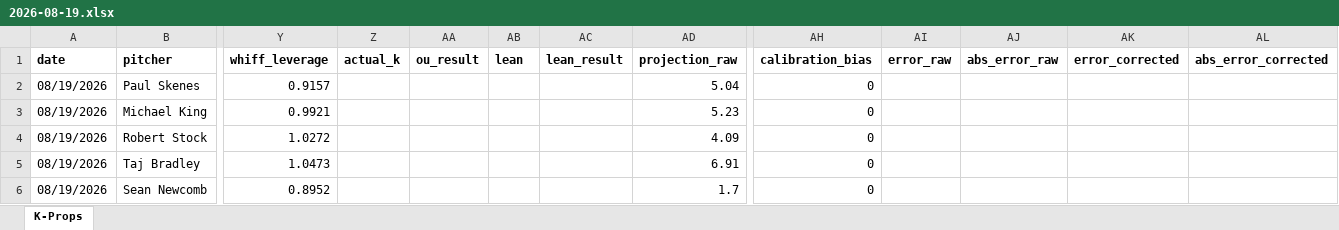
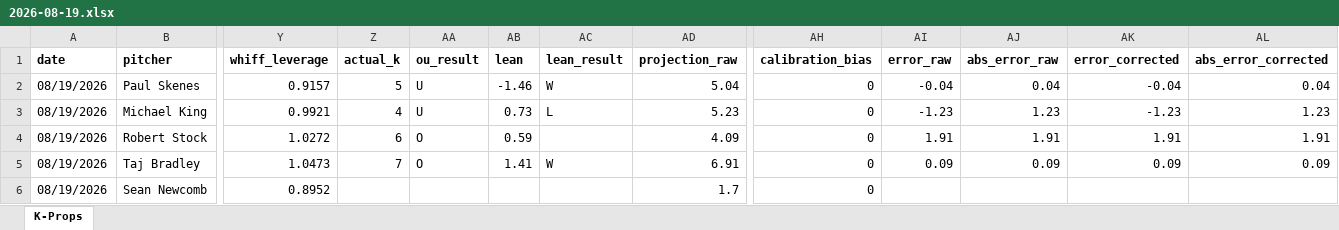
Before and after one commit to flychico/lydiaslab, an Excel workbook: data/k-props/2026-08-19.xlsx, sheet K-Props, drawn as a sheet; only a part is shown, gaps mark what is left out; values as stored, in another font and other column widths than the file's, no borders; the diff covers the shown part only; the diff names each change by its address in the sheet, - before the commit and + after, or states it on an @@ line.

```diff
--- a/data/k-props/2026-08-19.xlsx (sheet K-Props)
+++ b/data/k-props/2026-08-19.xlsx (sheet K-Props)
-Z2 (actual_k): (empty)
+Z2 (actual_k): 5
-AA2:AA3 (ou_result): (empty)
+AA2:AA3 (ou_result): U
-AB2 (lean): (empty)
+AB2 (lean): -1.46
-AC2 (lean_result): (empty)
+AC2 (lean_result): W
-AI2 (error_raw): (empty)
+AI2 (error_raw): -0.04
-AJ2 (abs_error_raw): (empty)
+AJ2 (abs_error_raw): 0.04
-AK2 (error_corrected): (empty)
+AK2 (error_corrected): -0.04
-AL2 (abs_error_corrected): (empty)
+AL2 (abs_error_corrected): 0.04
-Z3 (actual_k): (empty)
+Z3 (actual_k): 4
-AB3 (lean): (empty)
+AB3 (lean): 0.73
-AC3 (lean_result): (empty)
+AC3 (lean_result): L
-AI3 (error_raw): (empty)
+AI3 (error_raw): -1.23
-AJ3 (abs_error_raw): (empty)
+AJ3 (abs_error_raw): 1.23
-AK3 (error_corrected): (empty)
+AK3 (error_corrected): -1.23
-AL3 (abs_error_corrected): (empty)
+AL3 (abs_error_corrected): 1.23
-Z4 (actual_k): (empty)
+Z4 (actual_k): 6
-AA4:AA5 (ou_result): (empty)
+AA4:AA5 (ou_result): O
-AB4 (lean): (empty)
+AB4 (lean): 0.59
-AI4 (error_raw): (empty)
+AI4 (error_raw): 1.91
-AJ4 (abs_error_raw): (empty)
+AJ4 (abs_error_raw): 1.91
-AK4 (error_corrected): (empty)
+AK4 (error_corrected): 1.91
-AL4 (abs_error_corrected): (empty)
+AL4 (abs_error_corrected): 1.91
-Z5 (actual_k): (empty)
+Z5 (actual_k): 7
-AB5 (lean): (empty)
+AB5 (lean): 1.41
-AC5 (lean_result): (empty)
+AC5 (lean_result): W
-AI5 (error_raw): (empty)
+AI5 (error_raw): 0.09
-AJ5 (abs_error_raw): (empty)
+AJ5 (abs_error_raw): 0.09
-AK5 (error_corrected): (empty)
+AK5 (error_corrected): 0.09
-AL5 (abs_error_corrected): (empty)
+AL5 (abs_error_corrected): 0.09
```
Also changed, not shown: 153 edited cells elsewhere in this sheet, 39 other files.
